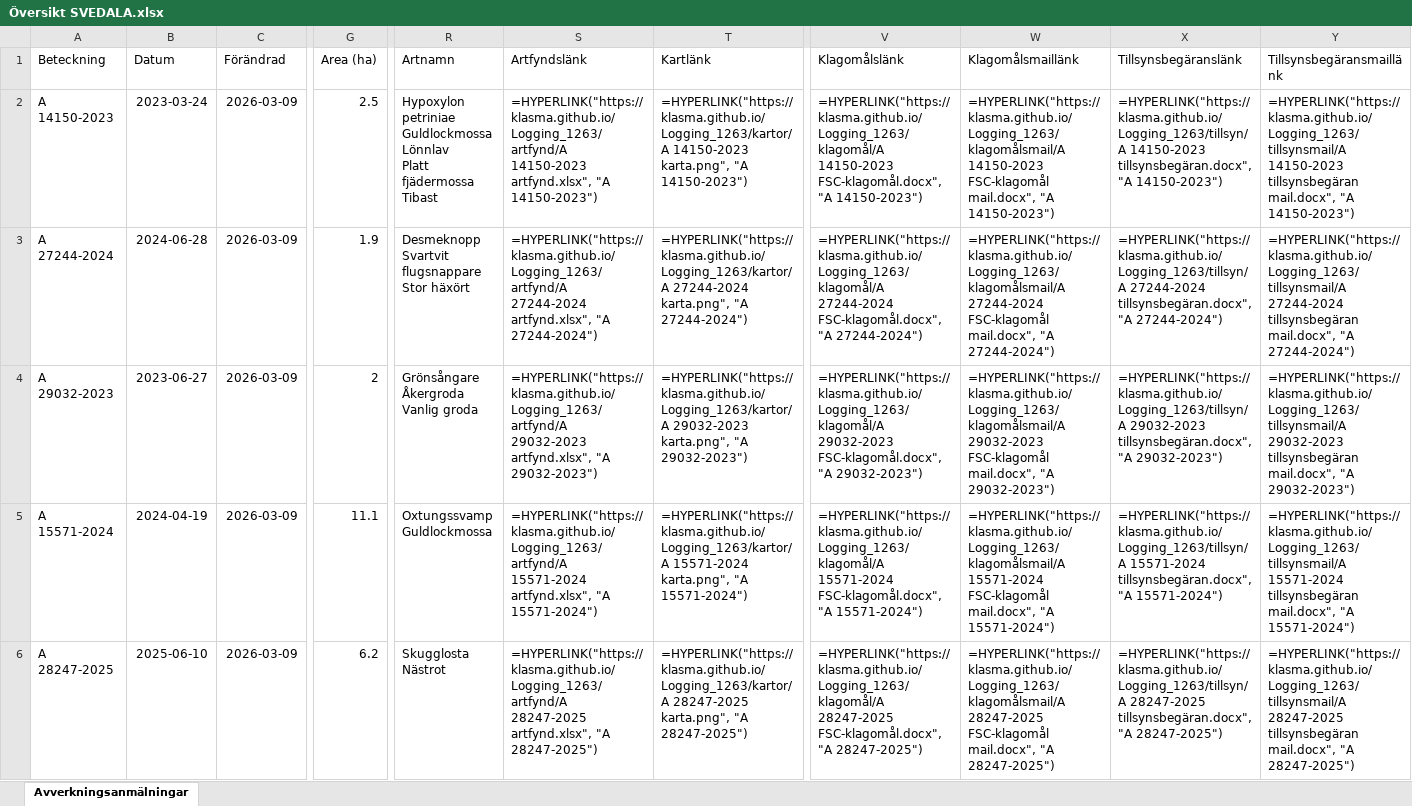
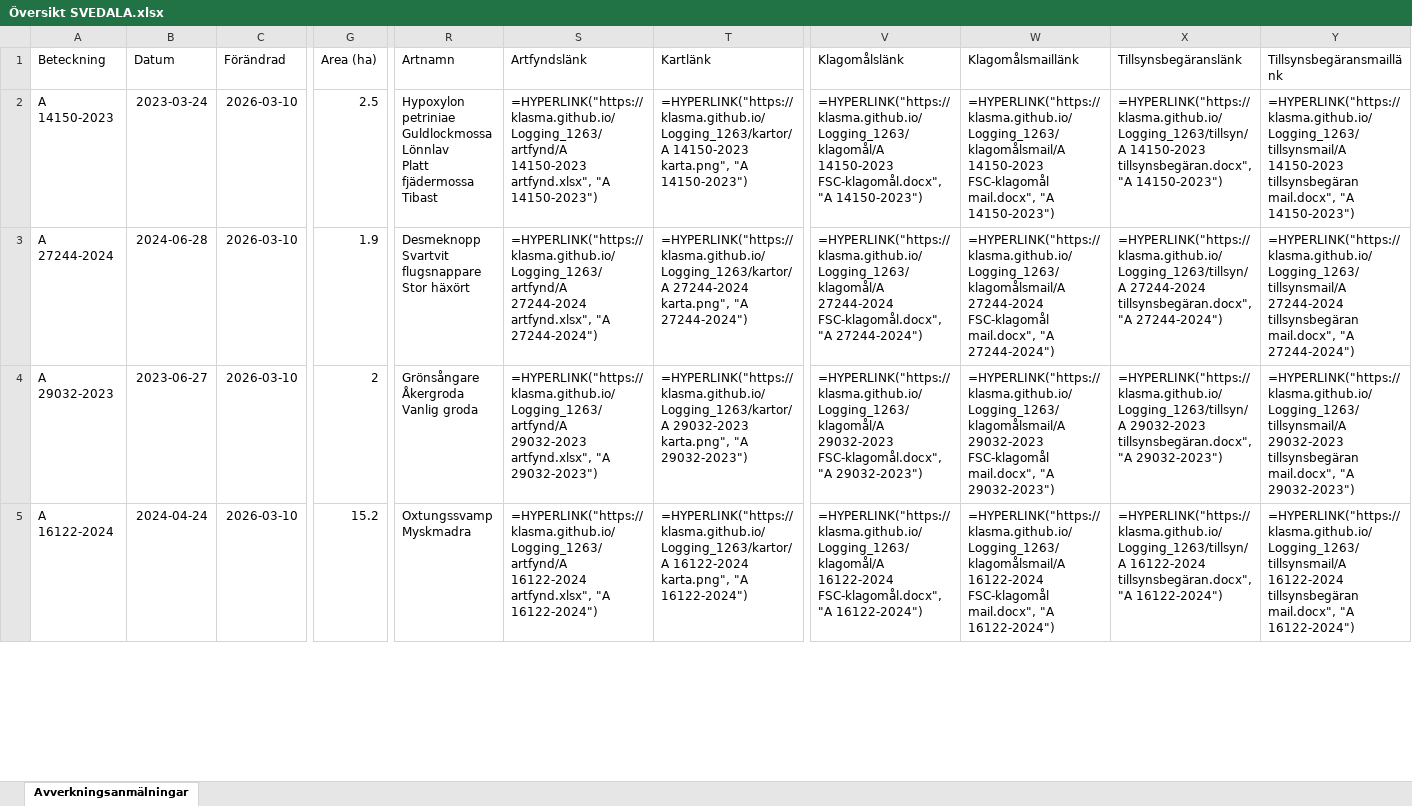
Before and after one commit to klasma/Logging_1263, an Excel workbook: Översikt SVEDALA.xlsx, sheet Avverkningsanmälningar, drawn as a sheet; only a part is shown, gaps mark what is left out; values as stored, in another font and other column widths than the file's, no borders; formulas without a stored value are shown as written; removed rows and columns are numbered as before the commit, all else as after; rows hold the shown columns only; ↵ is a line break in a cell; the diff covers the shown part only; the diff names each change by its address in the sheet, - before the commit and + after, or states it on an @@ line.

```diff
--- a/Översikt SVEDALA.xlsx (sheet Avverkningsanmälningar)
+++ b/Översikt SVEDALA.xlsx (sheet Avverkningsanmälningar)
-C2:C5 (Förändrad): 2026-03-09
+C2:C5 (Förändrad): 2026-03-10
-A5 (Beteckning): A 15571-2024
+A5 (Beteckning): A 16122-2024
-B5 (Datum): 2024-04-19
+B5 (Datum): 2024-04-24
-G5 (Area (ha)): 11.1
+G5 (Area (ha)): 15.2
-R5 (Artnamn): Oxtungssvamp ↵ Guldlockmossa
+R5 (Artnamn): Oxtungssvamp ↵ Myskmadra
-S5 (Artfyndslänk): =HYPERLINK("https://klasma.github.io/Logging_1263/artfynd/A 15571-2024 artfynd.xlsx", "A 15571-2024")
+S5 (Artfyndslänk): =HYPERLINK("https://klasma.github.io/Logging_1263/artfynd/A 16122-2024 artfynd.xlsx", "A 16122-2024")
-T5 (Kartlänk): =HYPERLINK("https://klasma.github.io/Logging_1263/kartor/A 15571-2024 karta.png", "A 15571-2024")
+T5 (Kartlänk): =HYPERLINK("https://klasma.github.io/Logging_1263/kartor/A 16122-2024 karta.png", "A 16122-2024")
-V5 (Klagomålslänk): =HYPERLINK("https://klasma.github.io/Logging_1263/klagomål/A 15571-2024 FSC-klagomål.docx", "A 15571-2024")
+V5 (Klagomålslänk): =HYPERLINK("https://klasma.github.io/Logging_1263/klagomål/A 16122-2024 FSC-klagomål.docx", "A 16122-2024")
-W5 (Klagomålsmaillänk): =HYPERLINK("https://klasma.github.io/Logging_1263/klagomålsmail/A 15571-2024 FSC-klagomål mail.docx", "A 15571-2024")
+W5 (Klagomålsmaillänk): =HYPERLINK("https://klasma.github.io/Logging_1263/klagomålsmail/A 16122-2024 FSC-klagomål mail.docx", "A 16122-2024")
-X5 (Tillsynsbegäranslänk): =HYPERLINK("https://klasma.github.io/Logging_1263/tillsyn/A 15571-2024 tillsynsbegäran.docx", "A 15571-2024")
+X5 (Tillsynsbegäranslänk): =HYPERLINK("https://klasma.github.io/Logging_1263/tillsyn/A 16122-2024 tillsynsbegäran.docx", "A 16122-2024")
-Y5 (Tillsynsbegäransmaillänk): =HYPERLINK("https://klasma.github.io/Logging_1263/tillsynsmail/A 15571-2024 tillsynsbegäran mail.docx", "A 15571-2024")
+Y5 (Tillsynsbegäransmaillänk): =HYPERLINK("https://klasma.github.io/Logging_1263/tillsynsmail/A 16122-2024 tillsynsbegäran mail.docx", "A 16122-2024")
-row 6: A 28247-2025 | 2025-06-10 | 2026-03-09 | 6.2 | Skugglosta ↵ Nästrot | =HYPERLINK("https://klasma.github.io/Logging_1263/artfynd/A 28247-2025 artfynd.xlsx", "A 28247-2025") | =HYPERLINK("https://klasma.github.io/Logging_1263/kartor/A 28247-2025 karta.png", "A 28247-2025") | =HYPERLINK("https://klasma.github.io/Logging_1263/klagomål/A 28247-2025 FSC-klagomål.docx", "A 28247-2025") | =HYPERLINK("https://klasma.github.io/Logging_1263/klagomålsmail/A 28247-2025 FSC-klagomål mail.docx", "A 28247-2025") | =HYPERLINK("https://klasma.github.io/Logging_1263/tillsyn/A 28247-2025 tillsynsbegäran.docx", "A 28247-2025") | =HYPERLINK("https://klasma.github.io/Logging_1263/tillsynsmail/A 28247-2025 tillsynsbegäran mail.docx", "A 28247-2025")
```
Also changed, not shown: 3 added rows, 2 removed rows and 150 edited cells elsewhere in this sheet, artfynd/A 15571-2024 artfynd.xlsx, artfynd/A 16684-2023 artfynd.xlsx, 56 other files.
